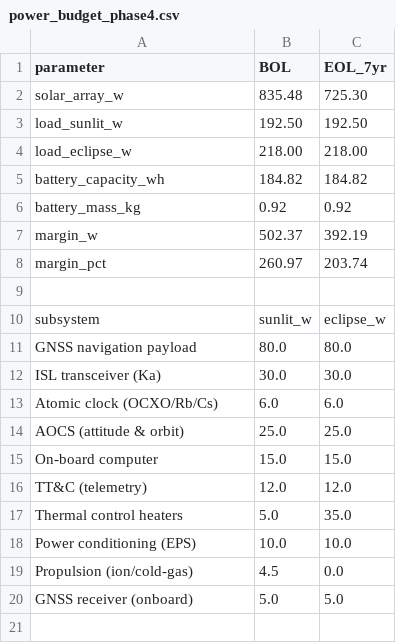
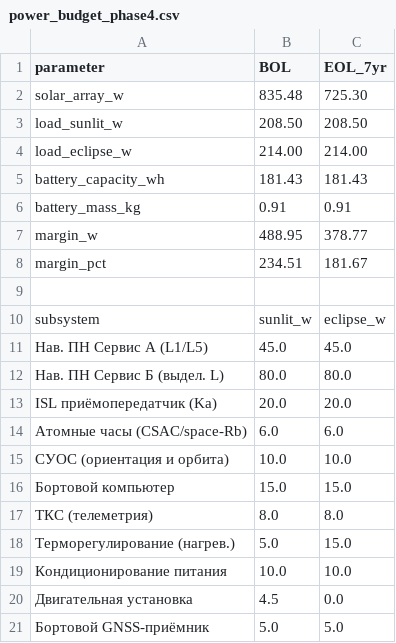
Before and after one commit to SiwaNetwork/aurora-pnt, a CSV file: results/power_budget/power_budget_phase4.csv, drawn as a sheet.

```diff
--- a/results/power_budget/power_budget_phase4.csv
+++ b/results/power_budget/power_budget_phase4.csv
@@ -2,19 +2,20 @@ parameter,BOL,EOL_7yr
 solar_array_w,835.48,725.30
-load_sunlit_w,192.50,192.50
-load_eclipse_w,218.00,218.00
-battery_capacity_wh,184.82,184.82
-battery_mass_kg,0.92,0.92
-margin_w,502.37,392.19
-margin_pct,260.97,203.74
+load_sunlit_w,208.50,208.50
+load_eclipse_w,214.00,214.00
+battery_capacity_wh,181.43,181.43
+battery_mass_kg,0.91,0.91
+margin_w,488.95,378.77
+margin_pct,234.51,181.67
 ,,
 subsystem,sunlit_w,eclipse_w
-GNSS navigation payload,80.0,80.0
-ISL transceiver (Ka),30.0,30.0
-Atomic clock (OCXO/Rb/Cs),6.0,6.0
-AOCS (attitude & orbit),25.0,25.0
-On-board computer,15.0,15.0
-TT&C (telemetry),12.0,12.0
-Thermal control heaters,5.0,35.0
-Power conditioning (EPS),10.0,10.0
-Propulsion (ion/cold-gas),4.5,0.0
-GNSS receiver (onboard),5.0,5.0
+Нав. ПН Сервис А (L1/L5),45.0,45.0
+Нав. ПН Сервис Б (выдел. L),80.0,80.0
+ISL приёмопередатчик (Ka),20.0,20.0
+Атомные часы (CSAC/space-Rb),6.0,6.0
+СУОС (ориентация и орбита),10.0,10.0
+Бортовой компьютер,15.0,15.0
+ТКС (телеметрия),8.0,8.0
+Терморегулирование (нагрев.),5.0,15.0
+Кондиционирование питания,10.0,10.0
+Двигательная установка,4.5,0.0
+Бортовой GNSS-приёмник,5.0,5.0
```
Also changed, not shown: 12 other files.
